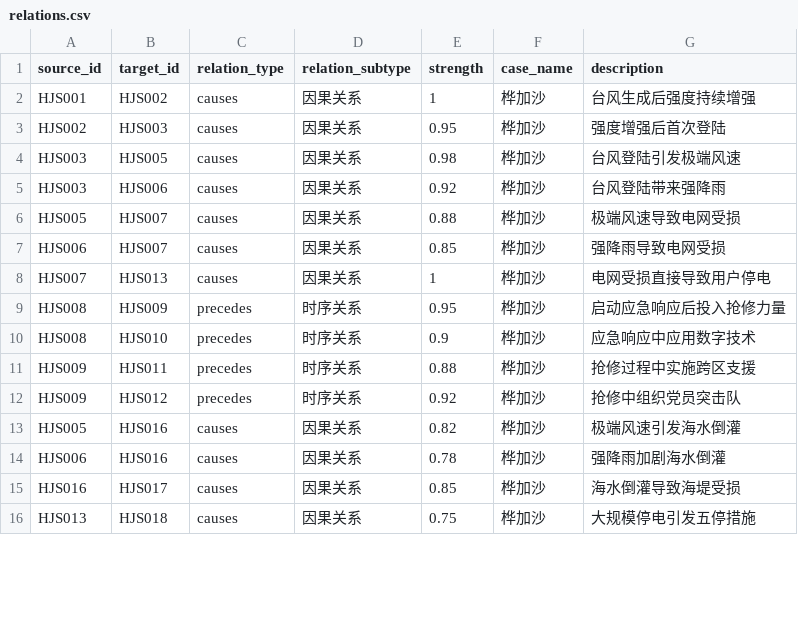
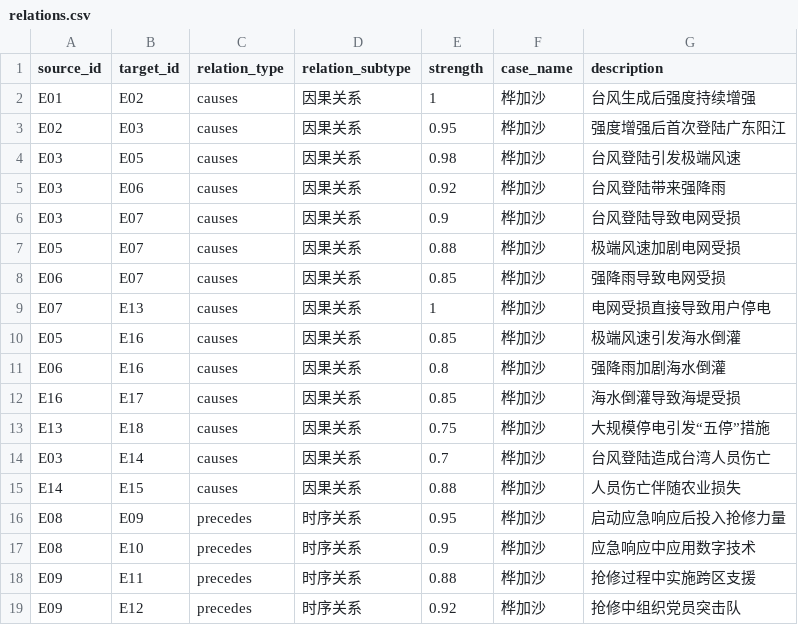
Before and after one commit to shuaiyuan447-sudo/Ragasa_Neo4j_Case, a CSV file: relations.csv, drawn as a sheet; only a part is shown; the diff covers the shown part only.

Commit message:
Update relations.csv

```diff
--- a/relations.csv
+++ b/relations.csv
@@ -1,16 +1,19 @@
 source_id,target_id,relation_type,relation_subtype,strength,case_name,description
-HJS001,HJS002,causes,因果关系,1,桦加沙,台风生成后强度持续增强
-HJS002,HJS003,causes,因果关系,0.95,桦加沙,强度增强后首次登陆
-HJS003,HJS005,causes,因果关系,0.98,桦加沙,台风登陆引发极端风速
-HJS003,HJS006,causes,因果关系,0.92,桦加沙,台风登陆带来强降雨
-HJS005,HJS007,causes,因果关系,0.88,桦加沙,极端风速导致电网受损
-HJS006,HJS007,causes,因果关系,0.85,桦加沙,强降雨导致电网受损
-HJS007,HJS013,causes,因果关系,1,桦加沙,电网受损直接导致用户停电
-HJS008,HJS009,precedes,时序关系,0.95,桦加沙,启动应急响应后投入抢修力量
-HJS008,HJS010,precedes,时序关系,0.9,桦加沙,应急响应中应用数字技术
-HJS009,HJS011,precedes,时序关系,0.88,桦加沙,抢修过程中实施跨区支援
-HJS009,HJS012,precedes,时序关系,0.92,桦加沙,抢修中组织党员突击队
-HJS005,HJS016,causes,因果关系,0.82,桦加沙,极端风速引发海水倒灌
-HJS006,HJS016,causes,因果关系,0.78,桦加沙,强降雨加剧海水倒灌
-HJS016,HJS017,causes,因果关系,0.85,桦加沙,海水倒灌导致海堤受损
-HJS013,HJS018,causes,因果关系,0.75,桦加沙,大规模停电引发五停措施
+E01,E02,causes,因果关系,1,桦加沙,台风生成后强度持续增强
+E02,E03,causes,因果关系,0.95,桦加沙,强度增强后首次登陆广东阳江
+E03,E05,causes,因果关系,0.98,桦加沙,台风登陆引发极端风速
+E03,E06,causes,因果关系,0.92,桦加沙,台风登陆带来强降雨
+E03,E07,causes,因果关系,0.9,桦加沙,台风登陆导致电网受损
+E05,E07,causes,因果关系,0.88,桦加沙,极端风速加剧电网受损
+E06,E07,causes,因果关系,0.85,桦加沙,强降雨导致电网受损
+E07,E13,causes,因果关系,1,桦加沙,电网受损直接导致用户停电
+E05,E16,causes,因果关系,0.85,桦加沙,极端风速引发海水倒灌
+E06,E16,causes,因果关系,0.8,桦加沙,强降雨加剧海水倒灌
+E16,E17,causes,因果关系,0.85,桦加沙,海水倒灌导致海堤受损
+E13,E18,causes,因果关系,0.75,桦加沙,大规模停电引发“五停”措施
+E03,E14,causes,因果关系,0.7,桦加沙,台风登陆造成台湾人员伤亡
+E14,E15,causes,因果关系,0.88,桦加沙,人员伤亡伴随农业损失
+E08,E09,precedes,时序关系,0.95,桦加沙,启动应急响应后投入抢修力量
+E08,E10,precedes,时序关系,0.9,桦加沙,应急响应中应用数字技术
+E09,E11,precedes,时序关系,0.88,桦加沙,抢修过程中实施跨区支援
+E09,E12,precedes,时序关系,0.92,桦加沙,抢修中组织党员突击队
```
Also changed, not shown: 2 removed rows and 7 edited cells elsewhere in this file.
